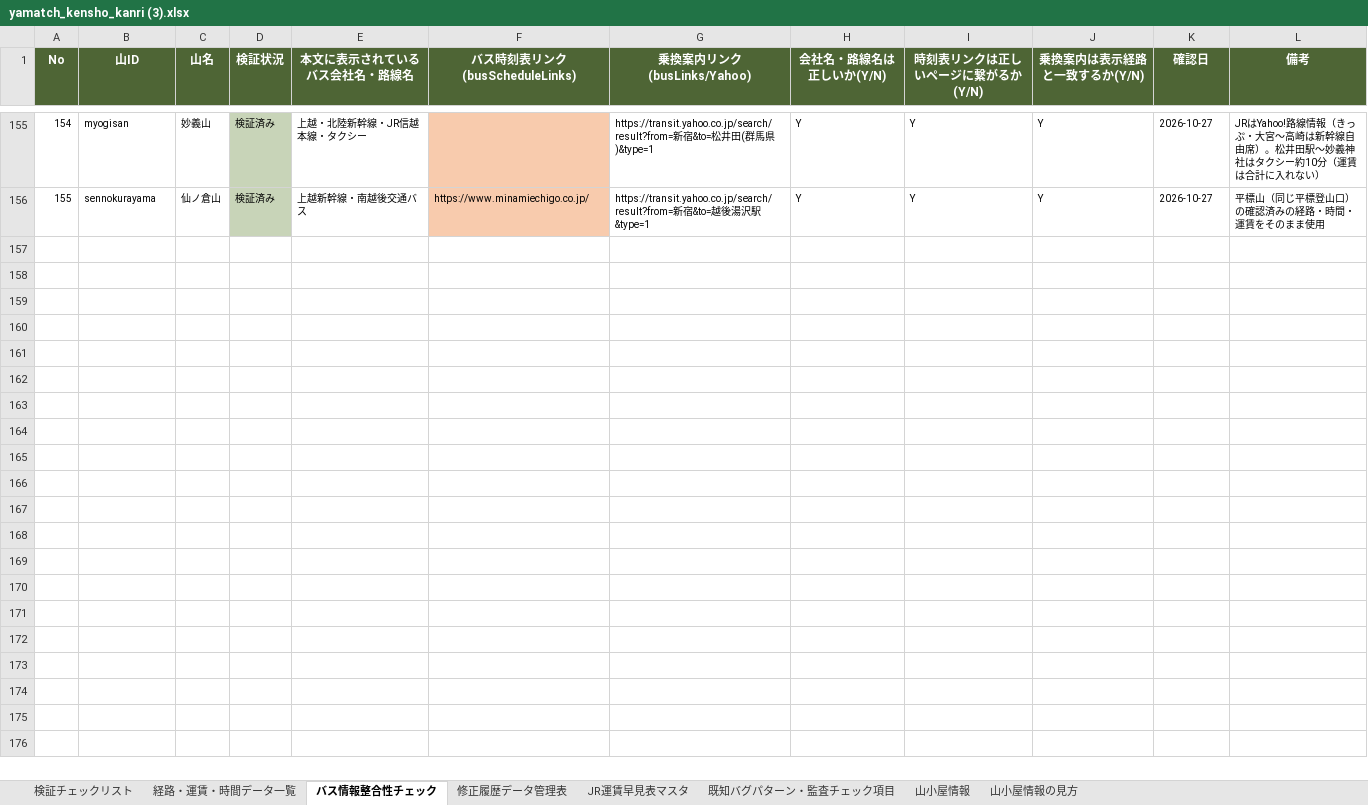
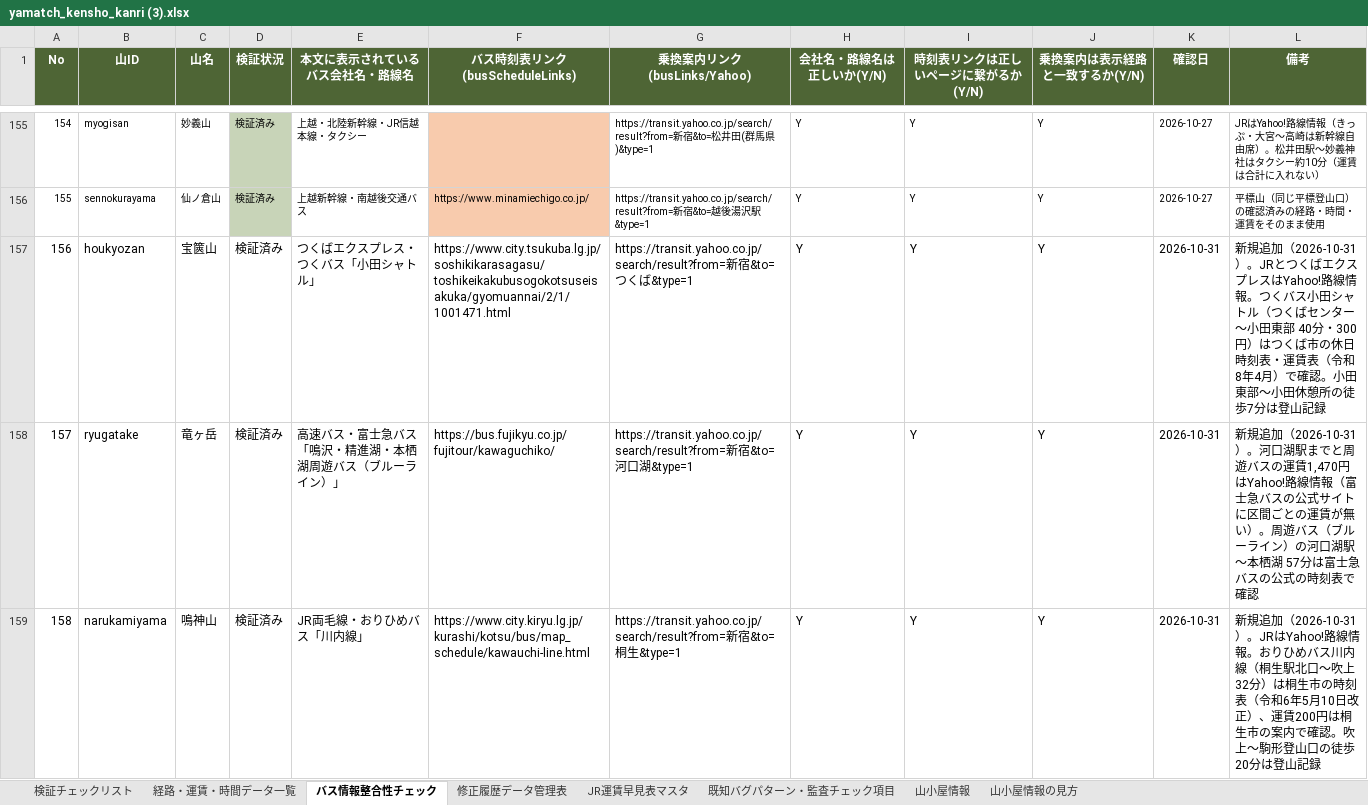
Before and after one commit to daiki96tabletennis-glitch/tozan-navi, an Excel workbook: yamatch_kensho_kanri (3).xlsx, sheet バス情報整合性チェック, drawn as a sheet; only a part is shown, gaps mark what is left out; values as stored, in another font and other column widths than the file's, no borders; the diff covers the shown part only; the diff names each change by its address in the sheet, - before the commit and + after, or states it on an @@ line.

```diff
--- a/yamatch_kensho_kanri (3).xlsx (sheet バス情報整合性チェック)
+++ b/yamatch_kensho_kanri (3).xlsx (sheet バス情報整合性チェック)
+row 157: 156 | houkyozan | 宝篋山 | 検証済み | つくばエクスプレス・つくバス「小田シャトル」 | https://www.city.tsukuba.lg.jp/soshikikarasagasu/toshikeikakubusogokotsuseisakuka/gyomuannai/2/1/1001471.html | https://transit.yahoo.co.jp/search/result?from=新宿&to=つくば&type=1 | Y | Y | Y | 2026-10-31 | 新規追加（2026-10-31）。JRとつくばエクスプレスはYahoo!路線情報。つくバス小田シャトル（つくばセンター〜小田東部 40分・300円）はつくば市の休日時刻表・運賃表（令和8年4月）で確認。小田東部〜小田休憩所の徒歩7分は登山記録
+row 158: 157 | ryugatake | 竜ヶ岳 | 検証済み | 高速バス・富士急バス「鳴沢・精進湖・本栖湖周遊バス（ブルーライン）」 | https://bus.fujikyu.co.jp/fujitour/kawaguchiko/ | https://transit.yahoo.co.jp/search/result?from=新宿&to=河口湖&type=1 | Y | Y | Y | 2026-10-31 | 新規追加（2026-10-31）。河口湖駅までと周遊バスの運賃1,470円はYahoo!路線情報（富士急バスの公式サイトに区間ごとの運賃が無い）。周遊バス（ブルーライン）の河口湖駅〜本栖湖 57分は富士急バスの公式の時刻表で確認
+row 159: 158 | narukamiyama | 鳴神山 | 検証済み | JR両毛線・おりひめバス「川内線」 | https://www.city.kiryu.lg.jp/kurashi/kotsu/bus/map_schedule/kawauchi-line.html | https://transit.yahoo.co.jp/search/result?from=新宿&to=桐生&type=1 | Y | Y | Y | 2026-10-31 | 新規追加（2026-10-31）。JRはYahoo!路線情報。おりひめバス川内線（桐生駅北口〜吹上 32分）は桐生市の時刻表（令和6年5月10日改正）、運賃200円は桐生市の案内で確認。吹上〜駒形登山口の徒歩20分は登山記録
```
Also changed, not shown: 3 added rows elsewhere in this sheet, sheet 経路・運賃・時間データ一覧, sheet 検証チェックリスト, sheet 修正履歴データ管理表, 15 other files.
